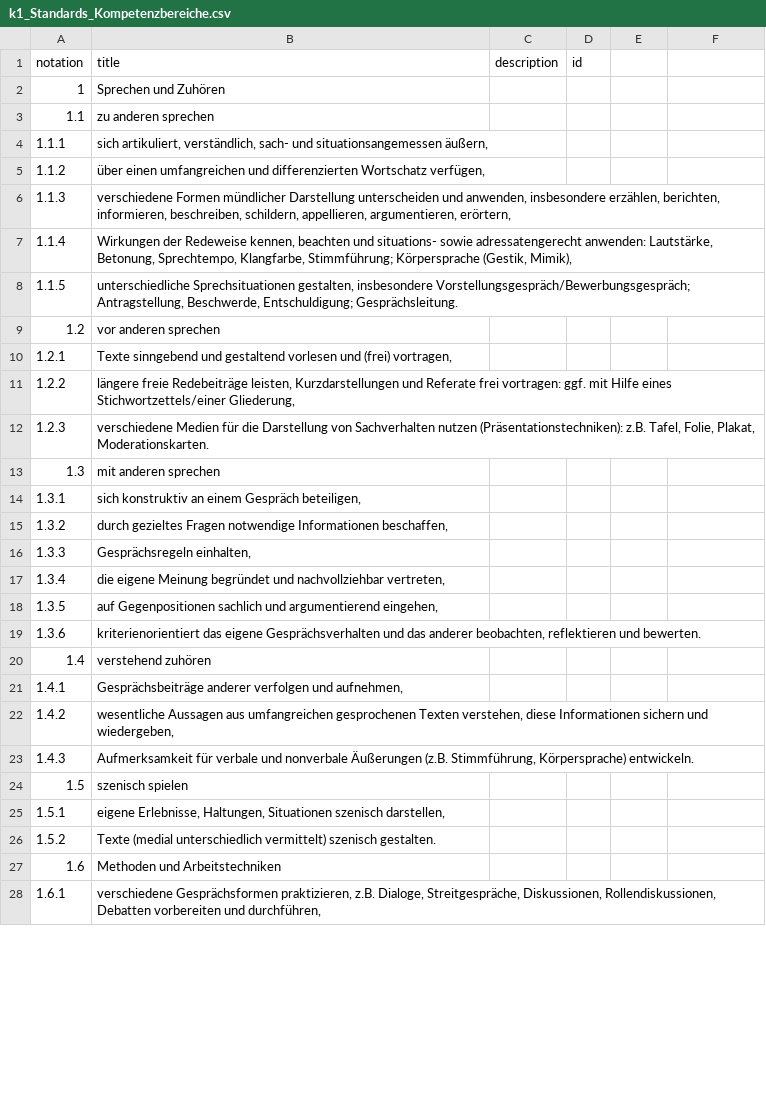
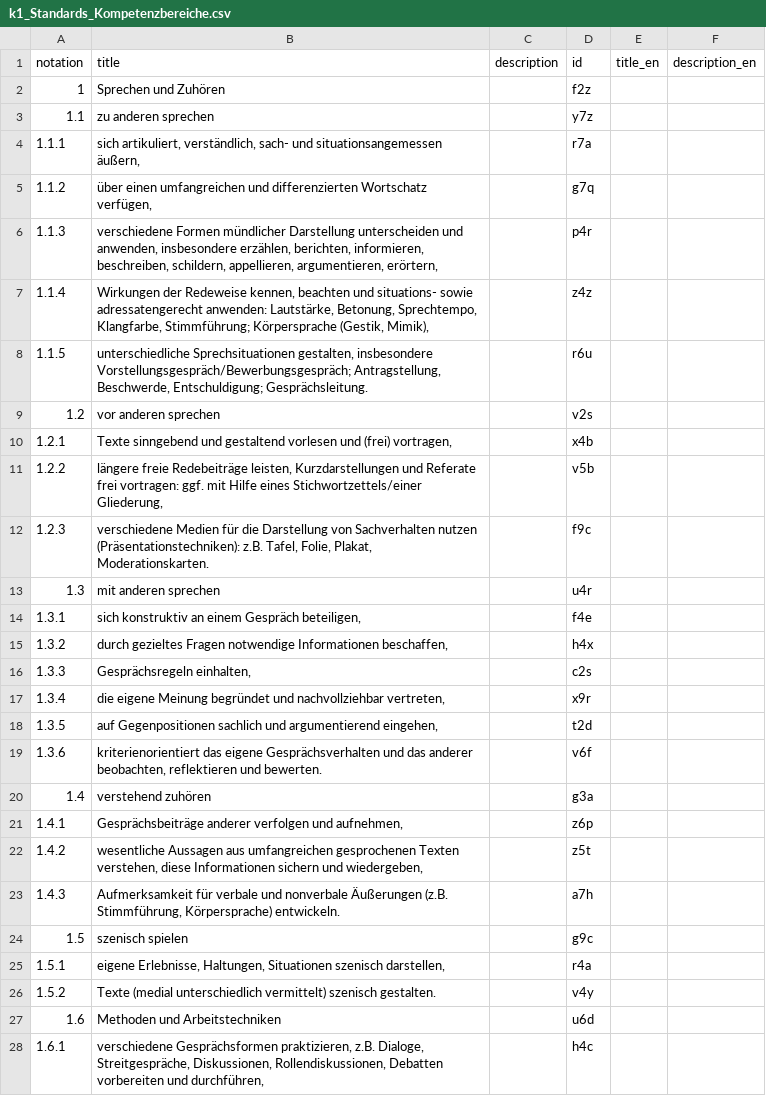
Before and after one commit to iqb-vocabs/v31, a CSV file: csv/k1_Standards_Kompetenzbereiche.csv, drawn as a sheet; only a part is shown; the diff covers the shown part only.

```diff
--- a/csv/k1_Standards_Kompetenzbereiche.csv
+++ b/csv/k1_Standards_Kompetenzbereiche.csv
@@ -1,28 +1,28 @@
-"notation","title","description","id"
-"1","Sprechen und Zuhören",,
-"1.1","zu anderen sprechen",,
-"1.1.1","sich artikuliert, verständlich, sach- und situationsangemessen äußern,",,
-"1.1.2","über einen umfangreichen und differenzierten Wortschatz verfügen,",,
-"1.1.3","verschiedene Formen mündlicher Darstellung unterscheiden und anwenden, insbesondere erzählen, berichten, informieren, beschreiben, schildern, appellieren, argumentieren, erörtern,",,
-"1.1.4","Wirkungen der Redeweise kennen, beachten und situations- sowie adressatengerecht anwenden: Lautstärke, Betonung, Sprechtempo, Klangfarbe, Stimmführung; Körpersprache (Gestik, Mimik),",,
-"1.1.5","unterschiedliche Sprechsituationen gestalten, insbesondere Vorstellungsgespräch/Bewerbungsgespräch; Antragstellung, Beschwerde, Entschuldigung; Gesprächsleitung.",,
-"1.2","vor anderen sprechen",,
-"1.2.1","Texte sinngebend und gestaltend vorlesen und (frei) vortragen,",,
-"1.2.2","längere freie Redebeiträge leisten, Kurzdarstellungen und Referate frei vortragen: ggf. mit Hilfe eines Stichwortzettels/einer Gliederung,",,
-"1.2.3","verschiedene Medien für die Darstellung von Sachverhalten nutzen (Präsentationstechniken): z.B. Tafel, Folie, Plakat, Moderationskarten.",,
-"1.3","mit anderen sprechen",,
-"1.3.1","sich konstruktiv an einem Gespräch beteiligen,",,
-"1.3.2","durch gezieltes Fragen notwendige Informationen beschaffen,",,
-"1.3.3","Gesprächsregeln einhalten,",,
-"1.3.4","die eigene Meinung begründet und nachvollziehbar vertreten,",,
-"1.3.5","auf Gegenpositionen sachlich und argumentierend eingehen,",,
-"1.3.6","kriterienorientiert das eigene Gesprächsverhalten und das anderer beobachten, reflektieren und bewerten.",,
-"1.4","verstehend zuhören",,
-"1.4.1","Gesprächsbeiträge anderer verfolgen und aufnehmen,",,
-"1.4.2","wesentliche Aussagen aus umfangreichen gesprochenen Texten verstehen, diese Informationen sichern und wiedergeben,",,
-"1.4.3","Aufmerksamkeit für verbale und nonverbale Äußerungen (z.B. Stimmführung, Körpersprache) entwickeln.",,
-"1.5","szenisch spielen",,
-"1.5.1","eigene Erlebnisse, Haltungen, Situationen szenisch darstellen,",,
-"1.5.2","Texte (medial unterschiedlich vermittelt) szenisch gestalten.",,
-"1.6","Methoden und Arbeitstechniken",,
-"1.6.1","verschiedene Gesprächsformen praktizieren, z.B. Dialoge, Streitgespräche, Diskussionen, Rollendiskussionen, Debatten vorbereiten und durchführen,",,
+"notation","title","description","id","title_en","description_en"
+"1","Sprechen und Zuhören","","f2z",,
+"1.1","zu anderen sprechen","","y7z",,
+"1.1.1","sich artikuliert, verständlich, sach- und situationsangemessen äußern,","","r7a",,
+"1.1.2","über einen umfangreichen und differenzierten Wortschatz verfügen,","","g7q",,
+"1.1.3","verschiedene Formen mündlicher Darstellung unterscheiden und anwenden, insbesondere erzählen, berichten, informieren, beschreiben, schildern, appellieren, argumentieren, erörtern,","","p4r",,
+"1.1.4","Wirkungen der Redeweise kennen, beachten und situations- sowie adressatengerecht anwenden: Lautstärke, Betonung, Sprechtempo, Klangfarbe, Stimmführung; Körpersprache (Gestik, Mimik),","","z4z",,
+"1.1.5","unterschiedliche Sprechsituationen gestalten, insbesondere Vorstellungsgespräch/Bewerbungsgespräch; Antragstellung, Beschwerde, Entschuldigung; Gesprächsleitung.","","r6u",,
+"1.2","vor anderen sprechen","","v2s",,
+"1.2.1","Texte sinngebend und gestaltend vorlesen und (frei) vortragen,","","x4b",,
+"1.2.2","längere freie Redebeiträge leisten, Kurzdarstellungen und Referate frei vortragen: ggf. mit Hilfe eines Stichwortzettels/einer Gliederung,","","v5b",,
+"1.2.3","verschiedene Medien für die Darstellung von Sachverhalten nutzen (Präsentationstechniken): z.B. Tafel, Folie, Plakat, Moderationskarten.","","f9c",,
+"1.3","mit anderen sprechen","","u4r",,
+"1.3.1","sich konstruktiv an einem Gespräch beteiligen,","","f4e",,
+"1.3.2","durch gezieltes Fragen notwendige Informationen beschaffen,","","h4x",,
+"1.3.3","Gesprächsregeln einhalten,","","c2s",,
+"1.3.4","die eigene Meinung begründet und nachvollziehbar vertreten,","","x9r",,
+"1.3.5","auf Gegenpositionen sachlich und argumentierend eingehen,","","t2d",,
+"1.3.6","kriterienorientiert das eigene Gesprächsverhalten und das anderer beobachten, reflektieren und bewerten.","","v6f",,
+"1.4","verstehend zuhören","","g3a",,
+"1.4.1","Gesprächsbeiträge anderer verfolgen und aufnehmen,","","z6p",,
+"1.4.2","wesentliche Aussagen aus umfangreichen gesprochenen Texten verstehen, diese Informationen sichern und wiedergeben,","","z5t",,
+"1.4.3","Aufmerksamkeit für verbale und nonverbale Äußerungen (z.B. Stimmführung, Körpersprache) entwickeln.","","a7h",,
+"1.5","szenisch spielen","","g9c",,
+"1.5.1","eigene Erlebnisse, Haltungen, Situationen szenisch darstellen,","","r4a",,
+"1.5.2","Texte (medial unterschiedlich vermittelt) szenisch gestalten.","","v4y",,
+"1.6","Methoden und Arbeitstechniken","","u6d",,
+"1.6.1","verschiedene Gesprächsformen praktizieren, z.B. Dialoge, Streitgespräche, Diskussionen, Rollendiskussionen, Debatten vorbereiten und durchführen,","","h4c",,
```
Also changed, not shown: 126 edited cells elsewhere in this file, csv/n1_Anforderungsbereiche.csv, 6 other files.
